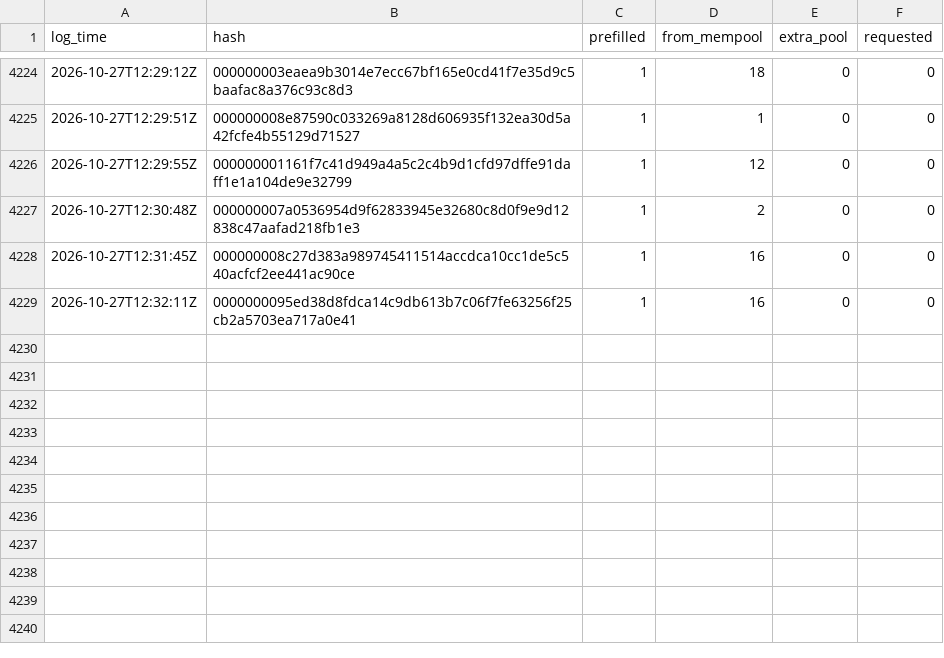
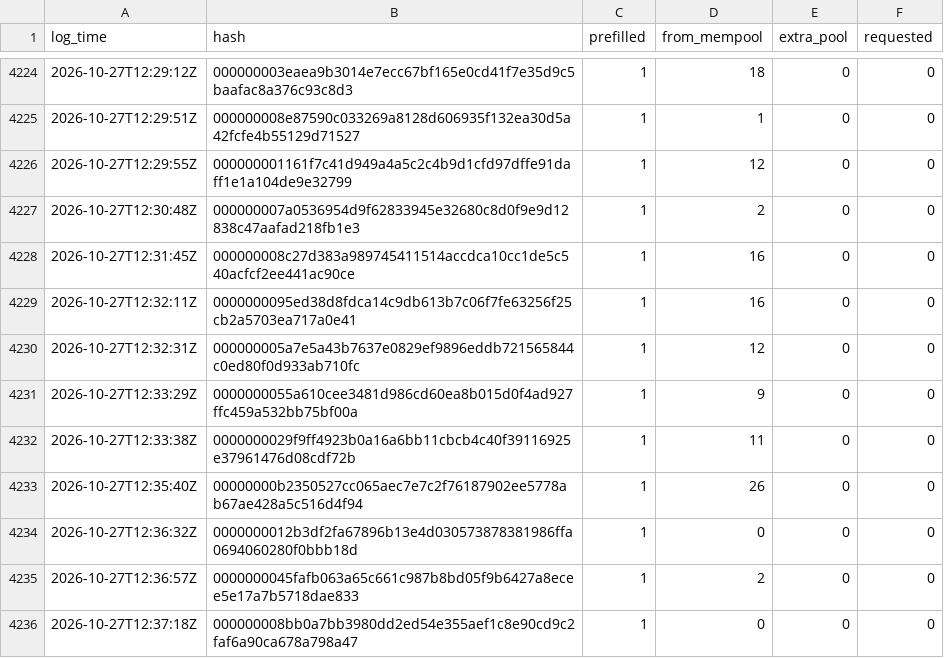
Before and after one commit to rufitnes/tempnet-data, a CSV file: data/compact.csv, drawn as a sheet; only a part is shown, gaps mark what is left out; the diff names each change by its address in the sheet, - before the commit and + after, or states it on an @@ line.

```diff
--- a/data/compact.csv
+++ b/data/compact.csv
+row 4230: 2026-10-27T12:32:31Z | 000000005a7e5a43b7637e0829ef9896eddb721565844c0ed80f0d933ab710fc | 1 | 12 | 0 | 0
+row 4231: 2026-10-27T12:33:29Z | 0000000055a610cee3481d986cd60ea8b015d0f4ad927ffc459a532bb75bf00a | 1 | 9 | 0 | 0
+row 4232: 2026-10-27T12:33:38Z | 0000000029f9ff4923b0a16a6bb11cbcb4c40f39116925e37961476d08cdf72b | 1 | 11 | 0 | 0
+row 4233: 2026-10-27T12:35:40Z | 00000000b2350527cc065aec7e7c2f76187902ee5778ab67ae428a5c516d4f94 | 1 | 26 | 0 | 0
+row 4234: 2026-10-27T12:36:32Z | 0000000012b3df2fa67896b13e4d030573878381986ffa0694060280f0bbb18d | 1 | 0 | 0 | 0
+row 4235: 2026-10-27T12:36:57Z | 0000000045fafb063a65c661c987b8bd05f9b6427a8ecee5e17a7b5718dae833 | 1 | 2 | 0 | 0
+row 4236: 2026-10-27T12:37:18Z | 000000008bb0a7bb3980dd2ed54e355aef1c8e90cd9c2faf6a90ca678a798a47 | 1 | 0 | 0 | 0
```
Also changed, not shown: 4 other files.
